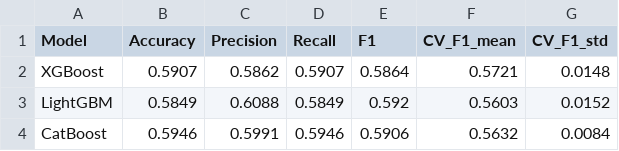
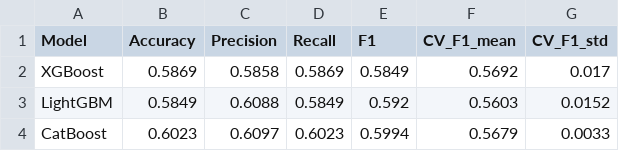
Before and after one commit to Neo-04/TrafficIQ, a CSV file: reports/resolution_time_results.csv, drawn as a sheet.

```diff
--- a/reports/resolution_time_results.csv
+++ b/reports/resolution_time_results.csv
@@ -1,4 +1,4 @@
 Model,Accuracy,Precision,Recall,F1,CV_F1_mean,CV_F1_std
-XGBoost,0.5907,0.5862,0.5907,0.5864,0.5721,0.0148
+XGBoost,0.5869,0.5858,0.5869,0.5849,0.5692,0.017
 LightGBM,0.5849,0.6088,0.5849,0.592,0.5603,0.0152
-CatBoost,0.5946,0.5991,0.5946,0.5906,0.5632,0.0084
+CatBoost,0.6023,0.6097,0.6023,0.5994,0.5679,0.0033
```
Also changed, not shown: catboost_info/learn_error.tsv, catboost_info/time_left.tsv, 39 other files.
